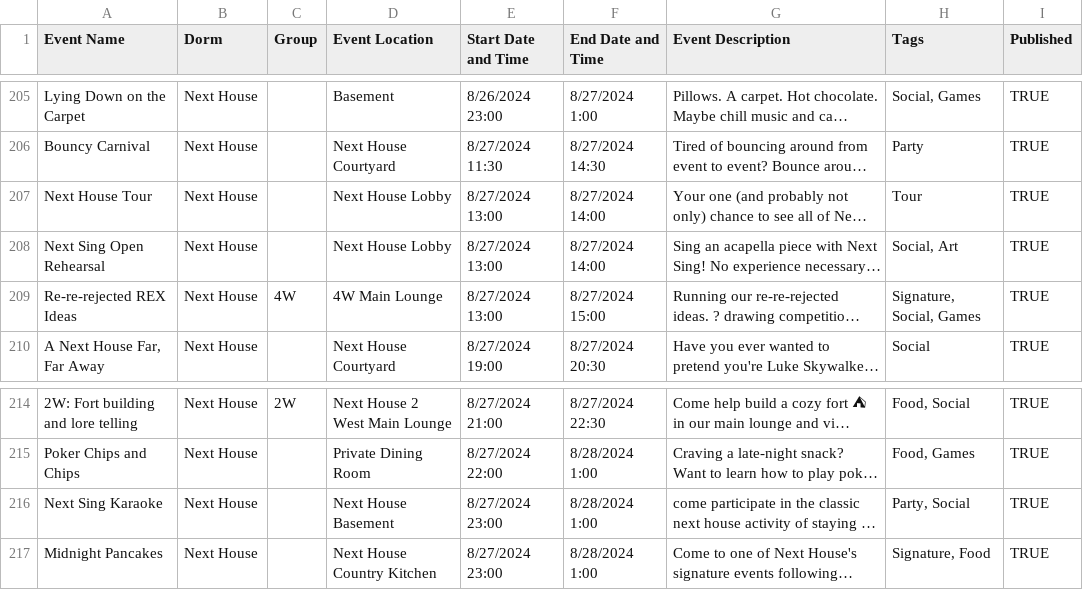
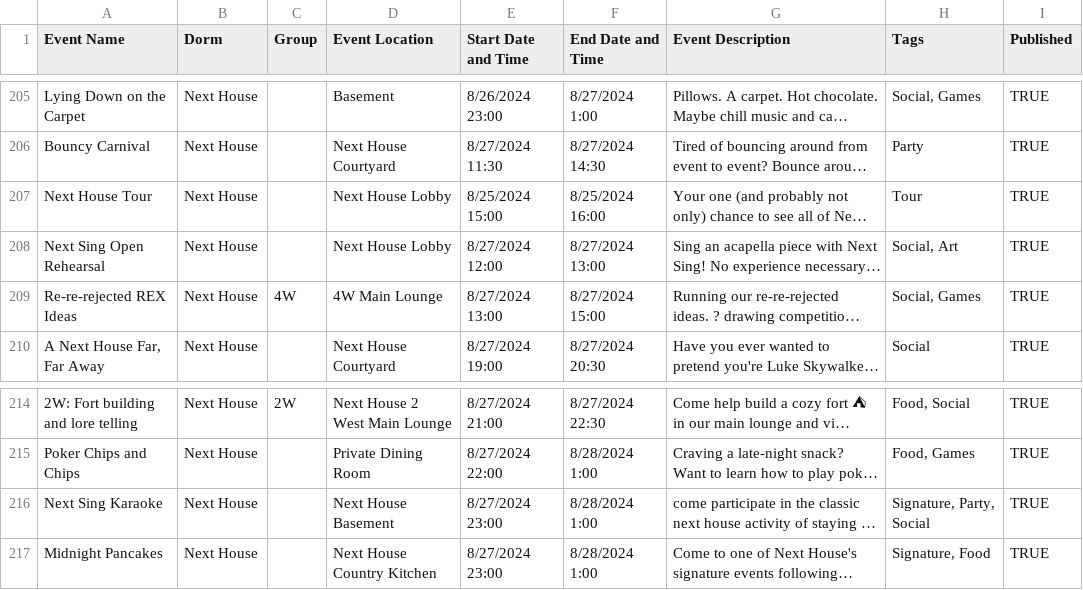
Before and after one commit to mit-dormcon/t-rex, a CSV file: events/2024-events.csv, drawn as a sheet; only a part is shown, gaps mark what is left out; long unchanged cells end in …; the diff names each change by its address in the sheet, - before the commit and + after, or states it on an @@ line.

Commit message:
fix next house events

```diff
--- a/events/2024-events.csv
+++ b/events/2024-events.csv
-E207 (Start Date and Time): 8/27/2024 13:00
+E207 (Start Date and Time): 8/25/2024 15:00
-F207 (End Date and Time): 8/27/2024 14:00
+F207 (End Date and Time): 8/25/2024 16:00
-E208 (Start Date and Time): 8/27/2024 13:00
+E208 (Start Date and Time): 8/27/2024 12:00
-F208 (End Date and Time): 8/27/2024 14:00
+F208 (End Date and Time): 8/27/2024 13:00
-H209 (Tags): Signature, Social, Games
+H209 (Tags): Social, Games
-H216 (Tags): Party, Social
+H216 (Tags): Signature, Party, Social
```
